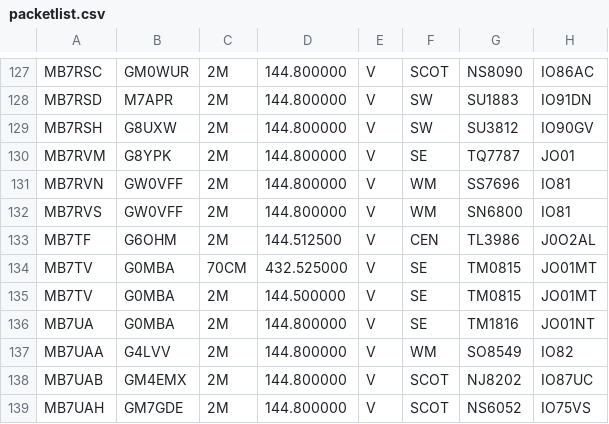
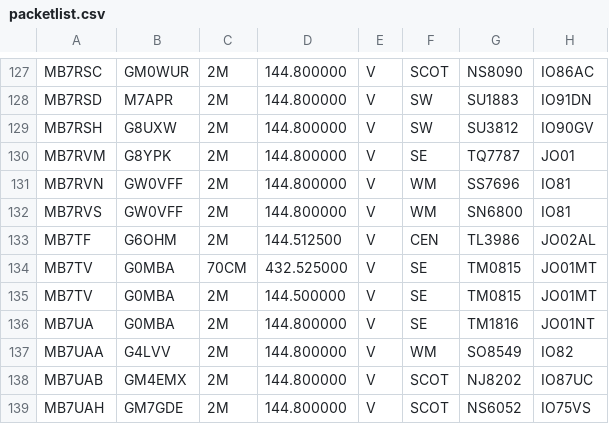
Before and after one commit to doismellburning/etcc-csv-scrape, a CSV file: packetlist.csv, drawn as a sheet; only a part is shown, gaps mark what is left out.

```diff
--- a/packetlist.csv
+++ b/packetlist.csv
@@ -132,3 +132,3 @@ MB7RVN,GW0VFF,2M,144.800000,V,WM,SS7696,IO81,
 MB7RVS,GW0VFF,2M,144.800000,V,WM,SN6800,IO81,
-MB7TF,G6OHM,2M,144.512500,V,CEN,TL3986,J0O2AL,
+MB7TF,G6OHM,2M,144.512500,V,CEN,TL3986,JO02AL,
 MB7TV,G0MBA,70CM,432.525000,V,SE,TM0815,JO01MT,
```
Also changed, not shown: 1 other file.
